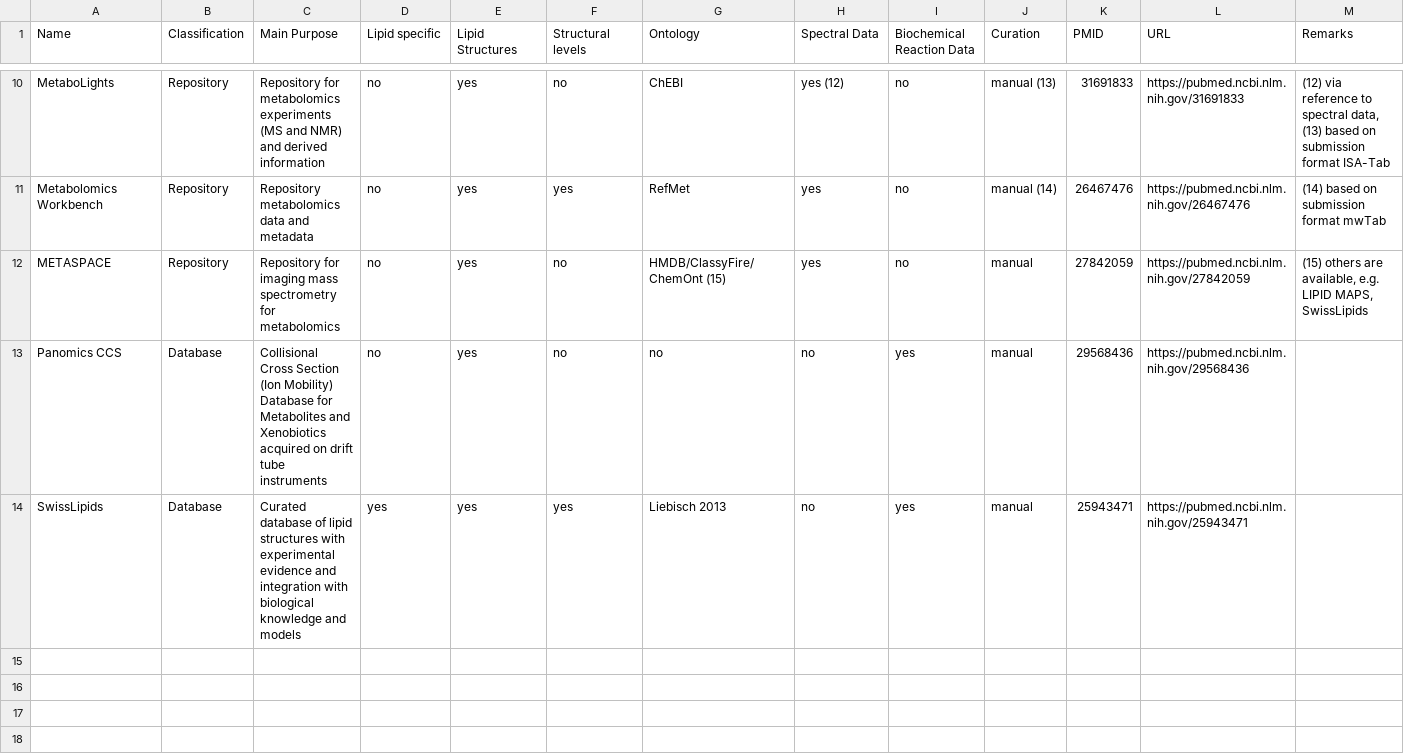
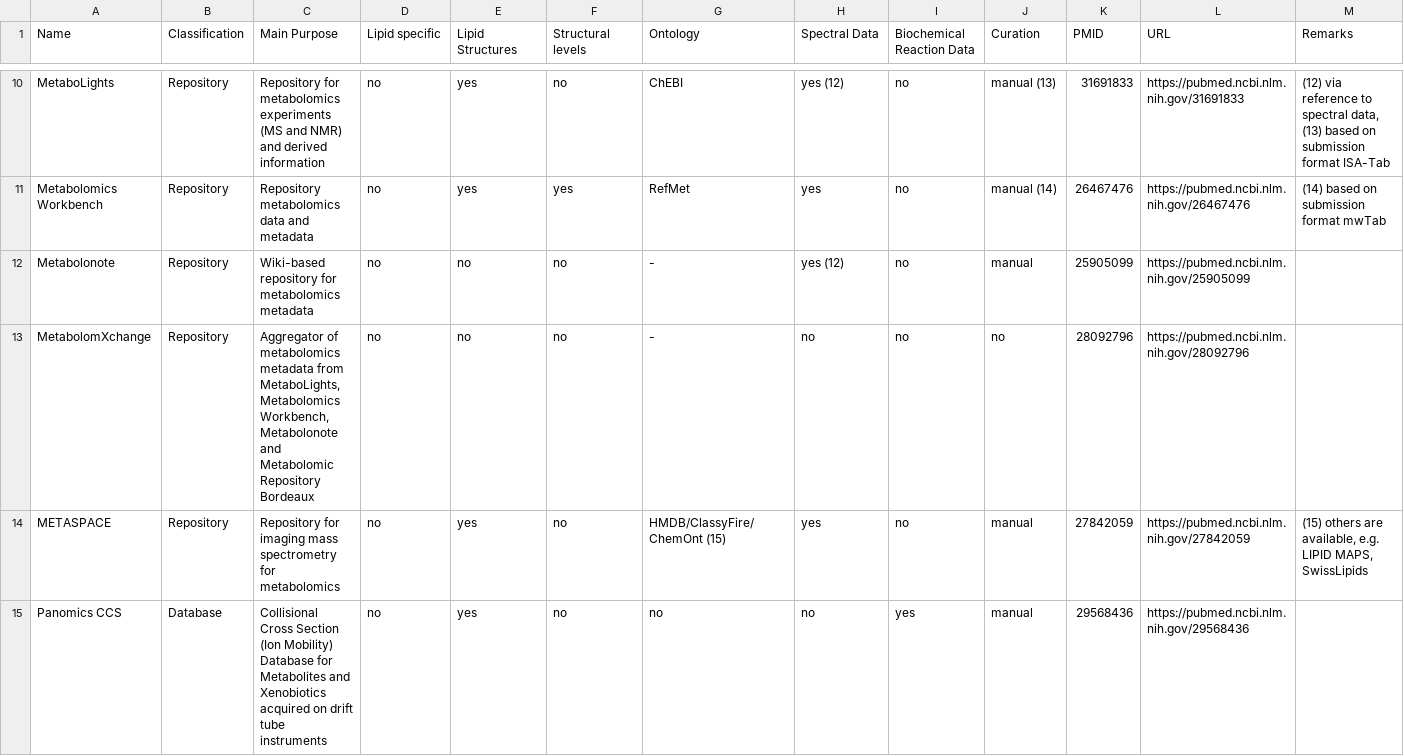
Before and after one commit to lifs-tools/awesome-lipidomics, a TSV file: Databases_Repositories_and_other_Resources.tsv, drawn as a sheet; only a part is shown, gaps mark what is left out; the shorter side is filled out with more unchanged rows; rows hold the shown columns only; the diff names each change by its address in the sheet, - before the commit and + after, or states it on an @@ line.

Commit message:
Added Metabolonote and MetabolomeXchange

```diff
--- a/Databases_Repositories_and_other_Resources.tsv
+++ b/Databases_Repositories_and_other_Resources.tsv
+row 12: Metabolonote | Repository | Wiki-based repository for metabolomics metadata | no | no | no | - | yes (12) | no | manual | 25905099 | https://pubmed.ncbi.nlm.nih.gov/25905099
+row 13: MetabolomXchange | Repository | Aggregator of metabolomics metadata from MetaboLights, Metabolomics Workbench, Metabolonote and Metabolomic Repository Bordeaux | no | no | no | - | no | no | no | 28092796 | https://pubmed.ncbi.nlm.nih.gov/28092796
```
